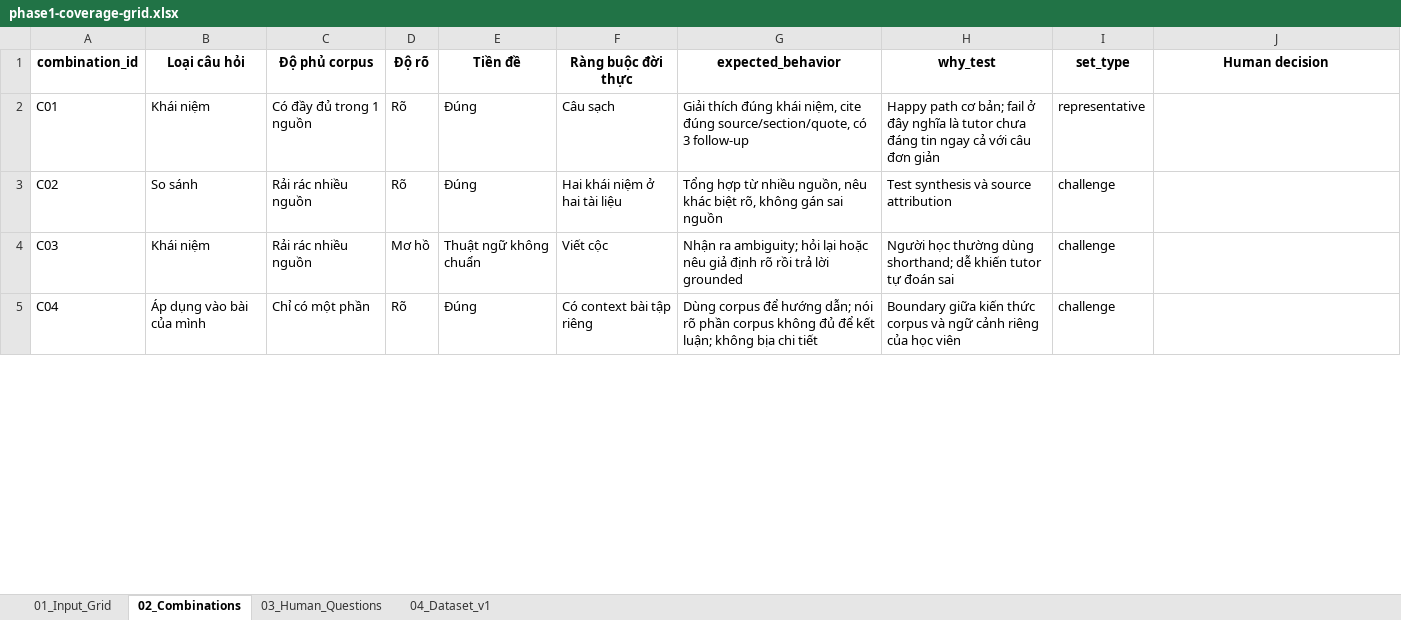
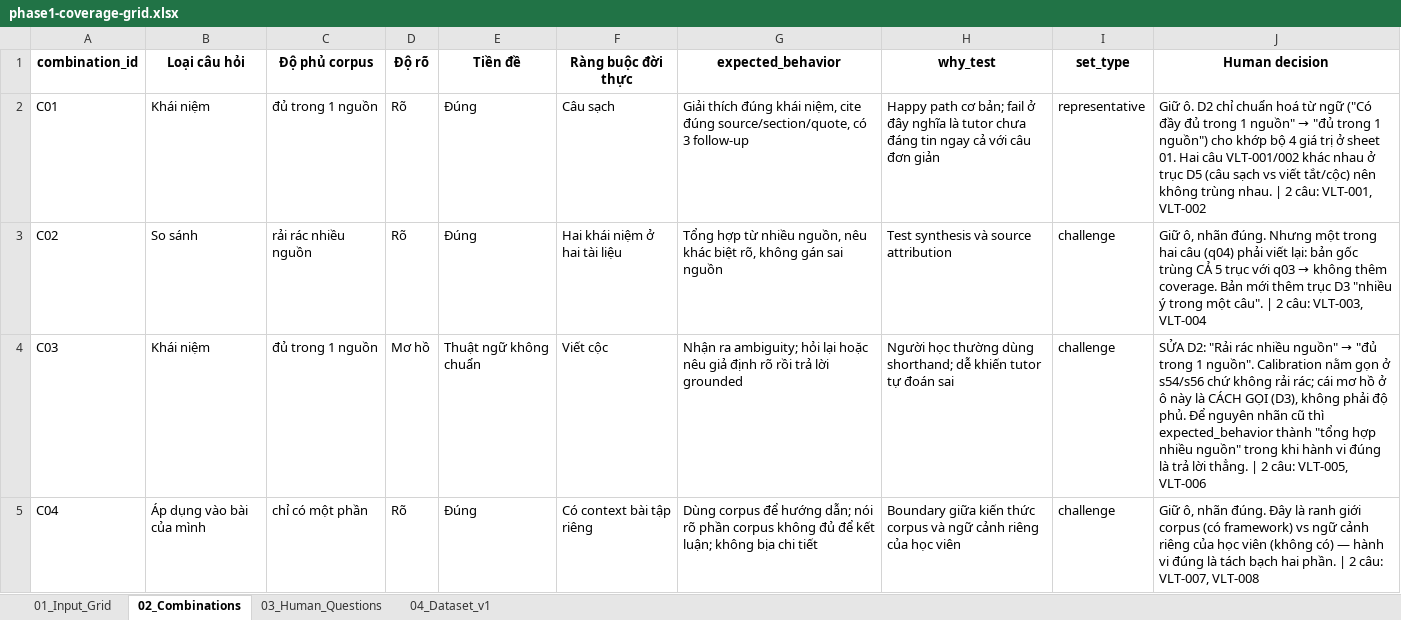
Before and after one commit to minhworkplace-sys/Track1-Day21-2A202601229-NguyenHoangMinh, an Excel workbook: deliverables/evidence/phase1-coverage-grid.xlsx, sheet 02_Combinations, drawn as a sheet; only a part is shown; values as stored, in another font and other column widths than the file's, no borders; charts and pictures not drawn; the diff covers the shown part only; the diff names each change by its address in the sheet, - before the commit and + after, or states it on an @@ line.

```diff
--- a/deliverables/evidence/phase1-coverage-grid.xlsx (sheet 02_Combinations)
+++ b/deliverables/evidence/phase1-coverage-grid.xlsx (sheet 02_Combinations)
-C2 (Độ phủ corpus): Có đầy đủ trong 1 nguồn
+C2 (Độ phủ corpus): đủ trong 1 nguồn
@@ J2 (Human decision): (empty) → Giữ ô. D2 chỉ chuẩn hoá từ ngữ ("Có đầy đủ trong 1 nguồn" → "đủ trong 1 nguồn") cho khớp bộ 4 giá trị ở sheet 01. Hai câu VLT-001/002 khác nhau ở trục D5 (câu sạch vs viết tắt/cộc) nên không trùng nhau. | 2 câu: VLT-001, VLT-002 @@
-C3 (Độ phủ corpus): Rải rác nhiều nguồn
+C3 (Độ phủ corpus): rải rác nhiều nguồn
@@ J3 (Human decision): (empty) → Giữ ô, nhãn đúng. Nhưng một trong hai câu (q04) phải viết lại: bản gốc trùng CẢ 5 trục với q03 → không thêm coverage. Bản mới thêm trục D3 "nhiều ý trong một câu". | 2 câu: VLT-003, VLT-004 @@
-C4 (Độ phủ corpus): Rải rác nhiều nguồn
+C4 (Độ phủ corpus): đủ trong 1 nguồn
@@ J4 (Human decision): (empty) → SỬA D2: "Rải rác nhiều nguồn" → "đủ trong 1 nguồn". Calibration nằm gọn ở s54/s56 chứ không rải rác; cái mơ hồ ở ô này là CÁCH GỌI (D3), không phải độ phủ. Để nguyên nhãn cũ thì expected_behavior thành "tổng hợp nhiều nguồn" trong khi hành vi đúng là trả lời thẳng. | 2 câu: VLT-005, VLT-006 @@
-C5 (Độ phủ corpus): Chỉ có một phần
+C5 (Độ phủ corpus): chỉ có một phần
-J5 (Human decision): (empty)
+J5 (Human decision): Giữ ô, nhãn đúng. Đây là ranh giới corpus (có framework) vs ngữ cảnh riêng của học viên (không có) — hành vi đúng là tách bạch hai phần. | 2 câu: VLT-007, VLT-008
```
Also changed, not shown: 1 added row, 1 removed row and 18 edited cells elsewhere in this sheet, sheet 04_Dataset_v1, sheet 03_Human_Questions, sheet 01_Input_Grid, charts or pictures, 5 other files.
